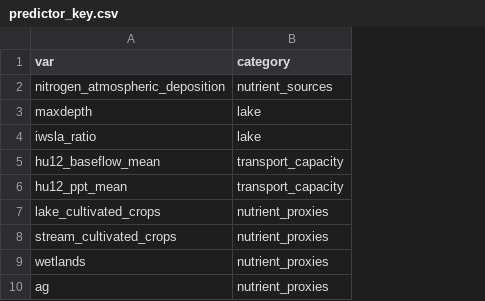
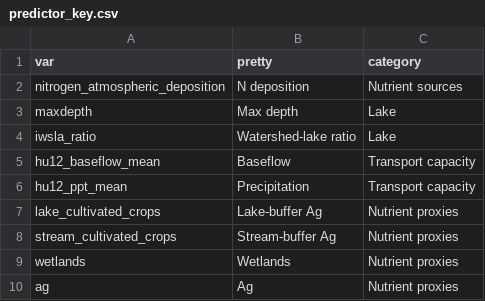
Before and after one commit to CNHLakes/beyond_land_use, a CSV file: data/predictor_key.csv, drawn as a sheet; only a part is shown; removed rows and columns are numbered as before the commit, all else as after; the diff names each change by its address in the sheet, - before the commit and + after, or states it on an @@ line.

Commit message:
prettyfi dotplot labels

```diff
--- a/data/predictor_key.csv
+++ b/data/predictor_key.csv
-column B (category), rows 2-10: nutrient_sources | lake | lake | transport_capacity | transport_capacity | nutrient_proxies | nutrient_proxies | nutrient_proxies | nutrient_proxies
+column B (pretty), rows 2-10: N deposition | Max depth | Watershed-lake ratio | Baseflow | Precipitation | Lake-buffer Ag | Stream-buffer Ag | Wetlands | Ag
+column C (category), rows 2-10: Nutrient sources | Lake | Lake | Transport capacity | Transport capacity | Nutrient proxies | Nutrient proxies | Nutrient proxies | Nutrient proxies
```
Also changed, not shown: 3 other files.
